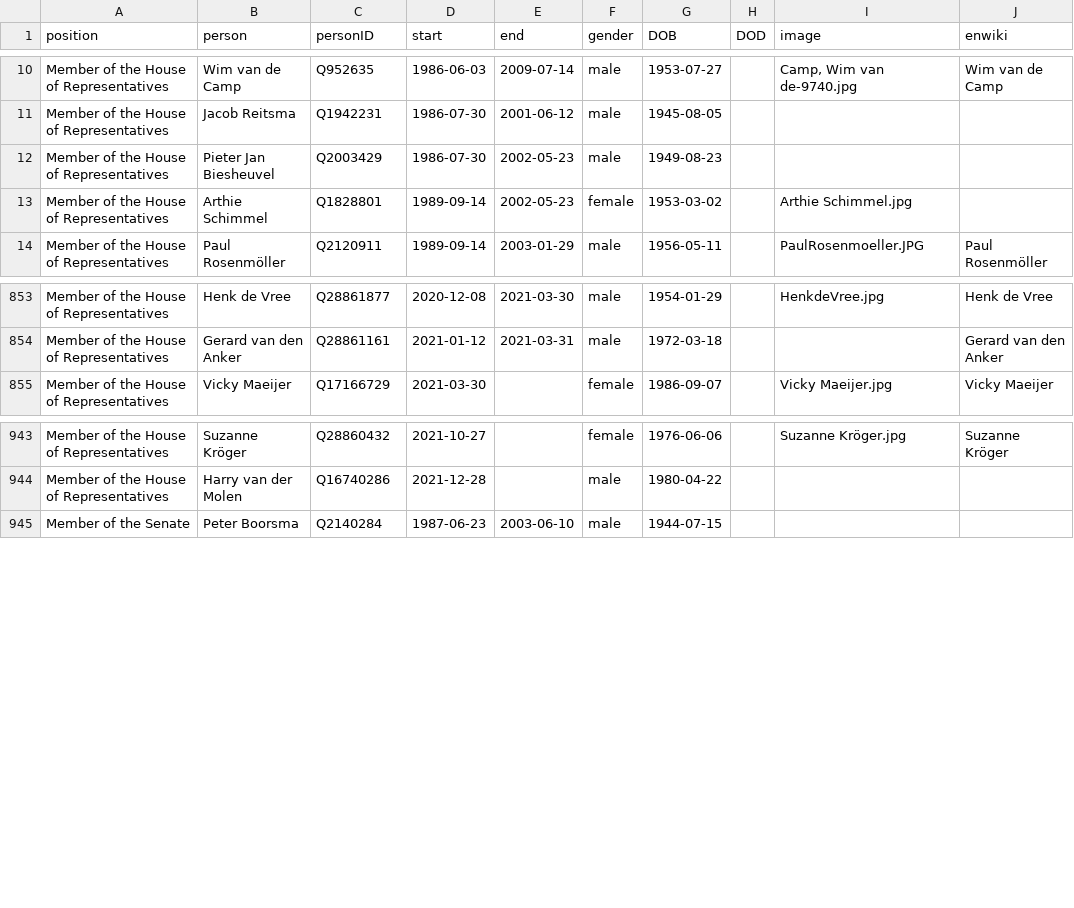
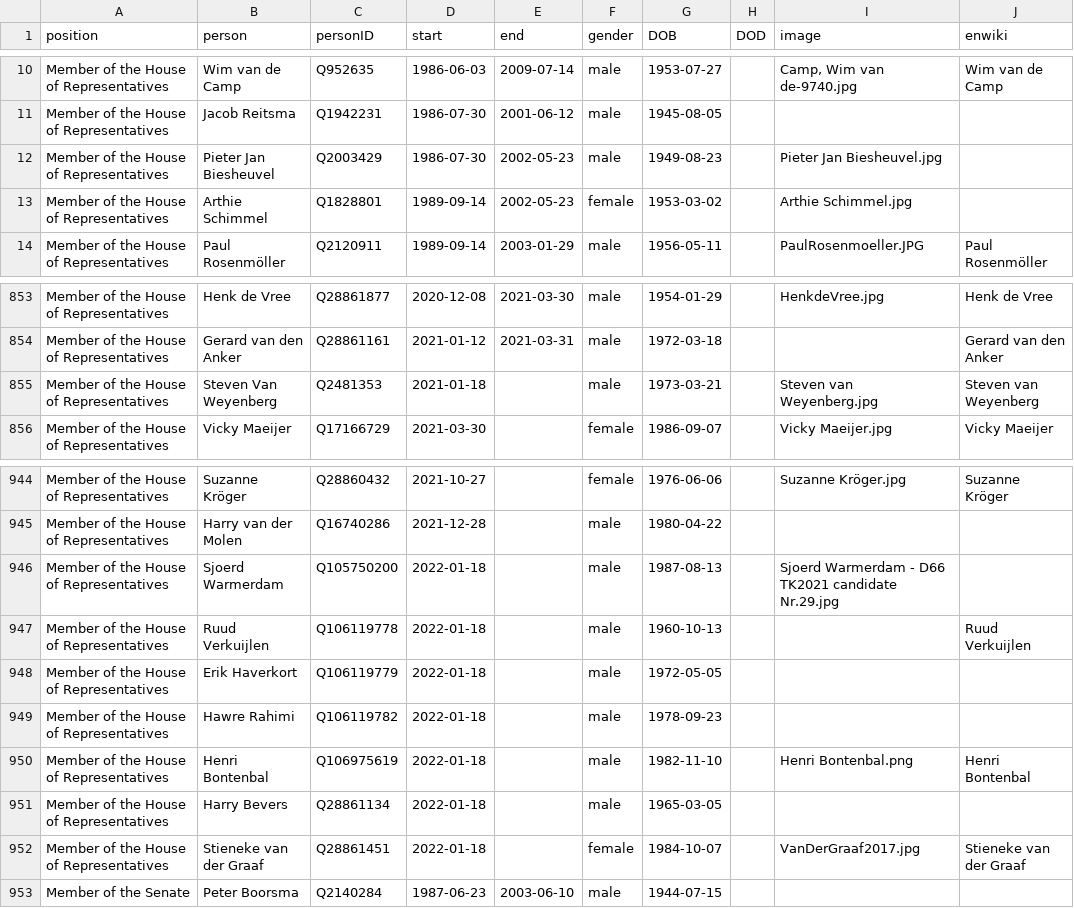
Before and after one commit to every-politician-scrapers/netherlands-cabinet, a CSV file: html/legislators.csv, drawn as a sheet; only a part is shown, gaps mark what is left out.

Commit message:
PCB update

```diff
--- a/html/legislators.csv
+++ b/html/legislators.csv
@@ -11,3 +11,3 @@ Member of the House of Representatives,Wim van de Camp,Q952635,1986-06-03,2009-0
 Member of the House of Representatives,Jacob Reitsma,Q1942231,1986-07-30,2001-06-12,male,1945-08-05,,,
-Member of the House of Representatives,Pieter Jan Biesheuvel,Q2003429,1986-07-30,2002-05-23,male,1949-08-23,,,
+Member of the House of Representatives,Pieter Jan Biesheuvel,Q2003429,1986-07-30,2002-05-23,male,1949-08-23,,Pieter Jan Biesheuvel.jpg,
 Member of the House of Representatives,Arthie Schimmel,Q1828801,1989-09-14,2002-05-23,female,1953-03-02,,Arthie Schimmel.jpg,
@@ -854,2 +854,3 @@ Member of the House of Representatives,Henk de Vree,Q28861877,2020-12-08,2021-03
 Member of the House of Representatives,Gerard van den Anker,Q28861161,2021-01-12,2021-03-31,male,1972-03-18,,,Gerard van den Anker
+Member of the House of Representatives,Steven Van Weyenberg,Q2481353,2021-01-18,,male,1973-03-21,,Steven van Weyenberg.jpg,Steven van Weyenberg
 Member of the House of Representatives,Vicky Maeijer,Q17166729,2021-03-30,,female,1986-09-07,,Vicky Maeijer.jpg,Vicky Maeijer
@@ -944,2 +945,9 @@ Member of the House of Representatives,Suzanne Kröger,Q28860432,2021-10-27,,fem
 Member of the House of Representatives,Harry van der Molen,Q16740286,2021-12-28,,male,1980-04-22,,,
+Member of the House of Representatives,Sjoerd Warmerdam,Q105750200,2022-01-18,,male,1987-08-13,,Sjoerd Warmerdam - D66 TK2021 candidate Nr.29.jpg,
+Member of the House of Representatives,Ruud Verkuijlen,Q106119778,2022-01-18,,male,1960-10-13,,,Ruud Verkuijlen
+Member of the House of Representatives,Erik Haverkort,Q106119779,2022-01-18,,male,1972-05-05,,,
+Member of the House of Representatives,Hawre Rahimi,Q106119782,2022-01-18,,male,1978-09-23,,,
+Member of the House of Representatives,Henri Bontenbal,Q106975619,2022-01-18,,male,1982-11-10,,Henri Bontenbal.png,Henri Bontenbal
+Member of the House of Representatives,Harry Bevers,Q28861134,2022-01-18,,male,1965-03-05,,,
+Member of the House of Representatives,Stieneke van der Graaf,Q28861451,2022-01-18,,female,1984-10-07,,VanDerGraaf2017.jpg,Stieneke van der Graaf
 Member of the Senate,Peter Boorsma,Q2140284,1987-06-23,2003-06-10,male,1944-07-15,,,
```
